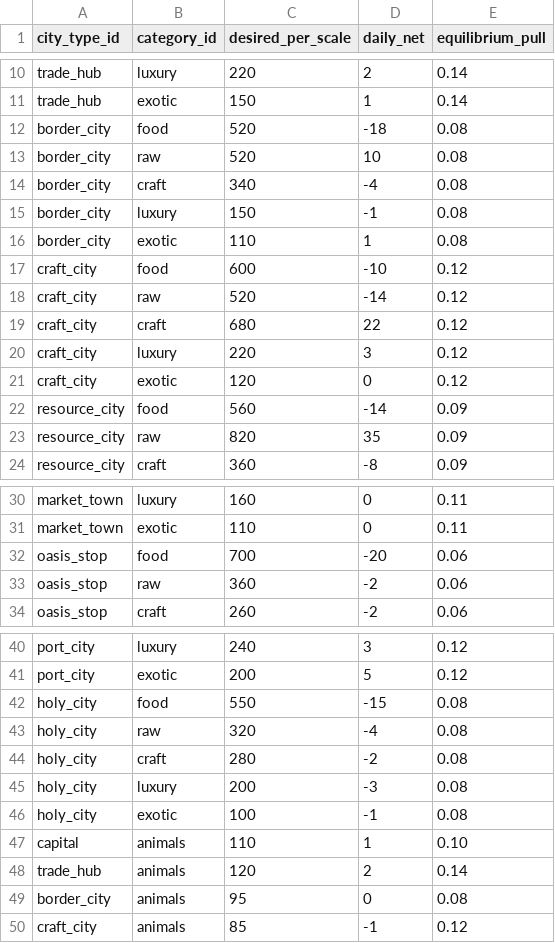
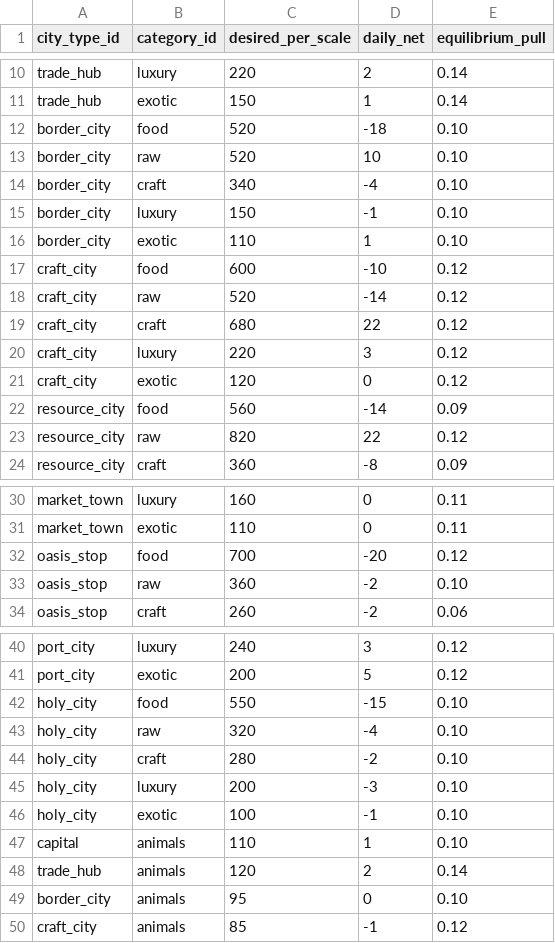
Before and after one commit to D9eka/SilkPathJourney, a CSV file: Assets/Internal/Data/__source_csv/city_type_category_stock_profile.csv, drawn as a sheet; only a part is shown, gaps mark what is left out; the diff covers the shown part only.

```diff
--- a/Assets/Internal/Data/__source_csv/city_type_category_stock_profile.csv
+++ b/Assets/Internal/Data/__source_csv/city_type_category_stock_profile.csv
@@ -11,7 +11,7 @@ trade_hub,luxury,220,2,0.14
 trade_hub,exotic,150,1,0.14
-border_city,food,520,-18,0.08
-border_city,raw,520,10,0.08
-border_city,craft,340,-4,0.08
-border_city,luxury,150,-1,0.08
-border_city,exotic,110,1,0.08
+border_city,food,520,-18,0.10
+border_city,raw,520,10,0.10
+border_city,craft,340,-4,0.10
+border_city,luxury,150,-1,0.10
+border_city,exotic,110,1,0.10
 craft_city,food,600,-10,0.12
@@ -22,3 +22,3 @@ craft_city,exotic,120,0,0.12
 resource_city,food,560,-14,0.09
-resource_city,raw,820,35,0.09
+resource_city,raw,820,22,0.12
 resource_city,craft,360,-8,0.09
@@ -31,4 +31,4 @@ market_town,luxury,160,0,0.11
 market_town,exotic,110,0,0.11
-oasis_stop,food,700,-20,0.06
-oasis_stop,raw,360,-2,0.06
+oasis_stop,food,700,-20,0.12
+oasis_stop,raw,360,-2,0.10
 oasis_stop,craft,260,-2,0.06
@@ -41,10 +41,10 @@ port_city,luxury,240,3,0.12
 port_city,exotic,200,5,0.12
-holy_city,food,550,-15,0.08
-holy_city,raw,320,-4,0.08
-holy_city,craft,280,-2,0.08
-holy_city,luxury,200,-3,0.08
-holy_city,exotic,100,-1,0.08
+holy_city,food,550,-15,0.10
+holy_city,raw,320,-4,0.10
+holy_city,craft,280,-2,0.10
+holy_city,luxury,200,-3,0.10
+holy_city,exotic,100,-1,0.10
 capital,animals,110,1,0.10
 trade_hub,animals,120,2,0.14
-border_city,animals,95,0,0.08
+border_city,animals,95,0,0.10
 craft_city,animals,85,-1,0.12
```
Also changed, not shown: 1 edited cell elsewhere in this file, Assets/Internal/Data/__source_csv/city_type_category_coefs.csv, Assets/Internal/Data/__source_csv/city_types.csv, 19 other files.
